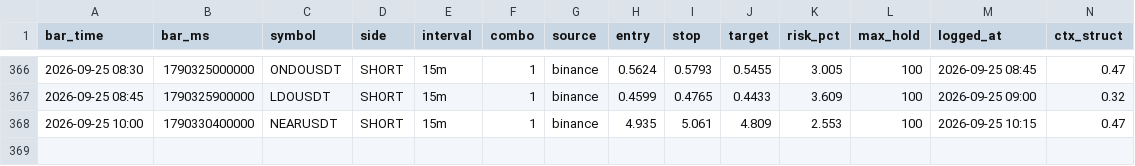
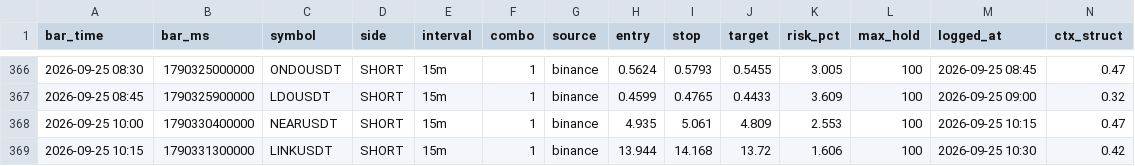
Before and after one commit to igore4eek/oz-scanner, a CSV file: signals.csv, drawn as a sheet; only a part is shown, gaps mark what is left out; rows hold the shown columns only; the diff names each change by its address in the sheet, - before the commit and + after, or states it on an @@ line.

Commit message:
signals 2026-09-25 13:30 local

```diff
--- a/signals.csv
+++ b/signals.csv
+row 369: 2026-09-25 10:15 | 1790331300000 | LINKUSDT | SHORT | 15m | 1 | binance | 13.944 | 14.168 | 13.72 | 1.606 | 100 | 2026-09-25 10:30 | 0.42
```
Also changed, not shown: 1 other file.
